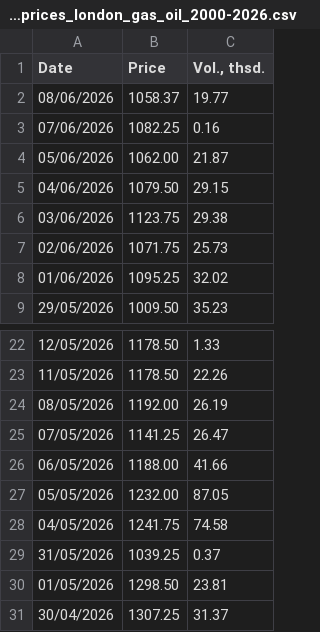
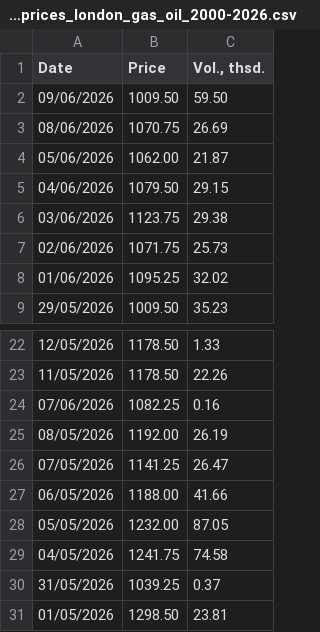
Before and after one commit to em-sig-git/investing-data-tracker-files, a CSV file: data/investing.com_historical_prices_london_gas_oil_2000-2026.csv, drawn as a sheet; only a part is shown, gaps mark what is left out; the shorter side is filled out with more unchanged rows.

```diff
--- a/data/investing.com_historical_prices_london_gas_oil_2000-2026.csv
+++ b/data/investing.com_historical_prices_london_gas_oil_2000-2026.csv
@@ -1,4 +1,4 @@
 Date,Price,"Vol., thsd."
-08/06/2026,1058.37,19.77
-07/06/2026,1082.25,0.16
+09/06/2026,1009.50,59.50
+08/06/2026,1070.75,26.69
 05/06/2026,1062.00,21.87
@@ -23,2 +23,3 @@
 11/05/2026,1178.50,22.26
+07/06/2026,1082.25,0.16
 08/05/2026,1192.00,26.19
```
